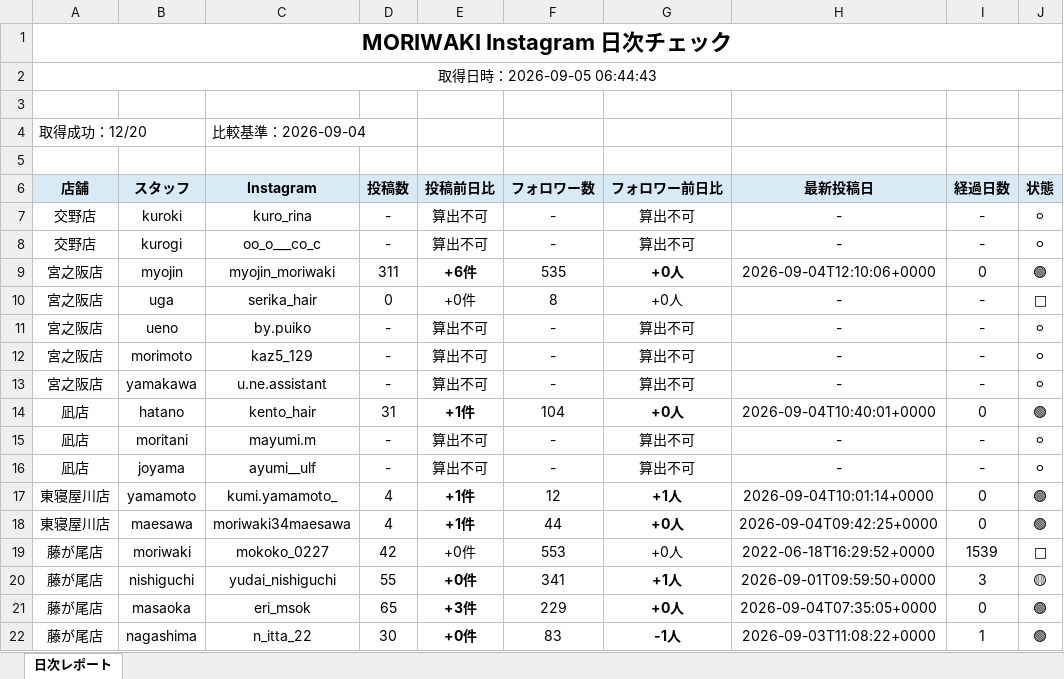
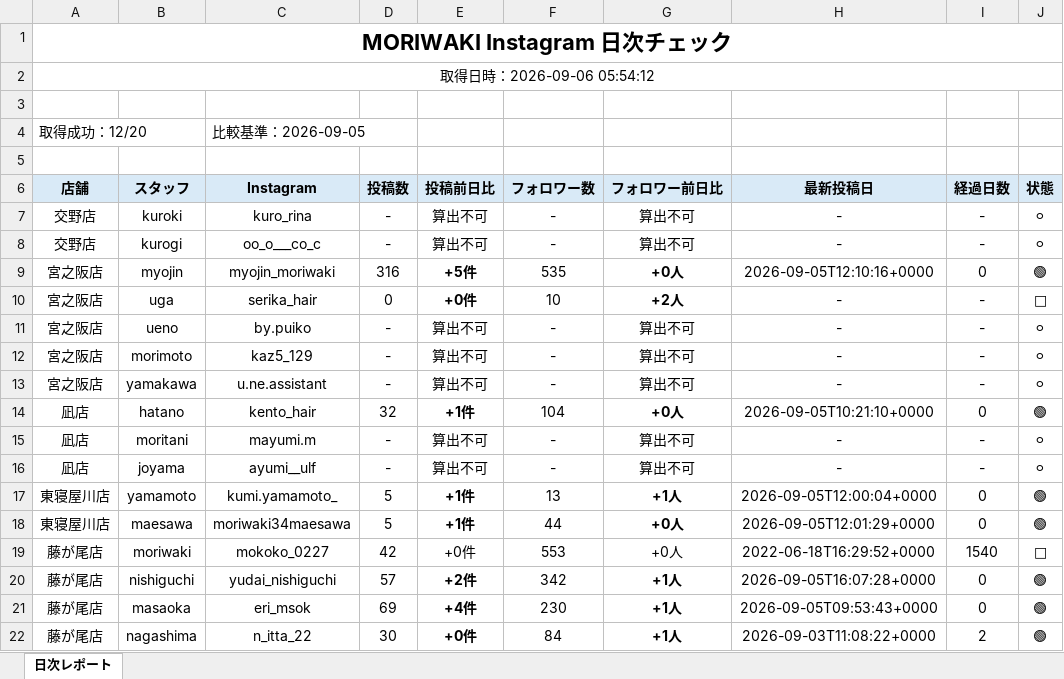
Before and after one commit to tatsuya20100530-cell/-MORIWAKI, an Excel workbook: instagram-daily-checker/reports/latest.xlsx, sheet 日次レポート, drawn as a sheet; only a part is shown; values as stored, in another font and other column widths than the file's, no borders; the diff covers the shown part only; the diff names each change by its address in the sheet, - before the commit and + after, or states it on an @@ line.

```diff
--- a/instagram-daily-checker/reports/latest.xlsx (sheet 日次レポート)
+++ b/instagram-daily-checker/reports/latest.xlsx (sheet 日次レポート)
-A2 (店舗): 取得日時：2026-09-05 06:44:43
+A2 (店舗): 取得日時：2026-09-06 05:54:12
-C4 (Instagram): 比較基準：2026-09-04
+C4 (Instagram): 比較基準：2026-09-05
-D9 (投稿数): 311
+D9 (投稿数): 316
-E9 (投稿前日比): +6件
+E9 (投稿前日比): +5件
-H9 (最新投稿日): 2026-09-04T12:10:06+0000
+H9 (最新投稿日): 2026-09-05T12:10:16+0000
-E10 bold: off
+E10 bold: on
-F10 (フォロワー数): 8
+F10 (フォロワー数): 10
-G10 (フォロワー前日比): +0人
+G10 (フォロワー前日比): +2人
-G10 bold: off
+G10 bold: on
-D14 (投稿数): 31
+D14 (投稿数): 32
-H14 (最新投稿日): 2026-09-04T10:40:01+0000
+H14 (最新投稿日): 2026-09-05T10:21:10+0000
-D17:D18 (投稿数): 4
+D17:D18 (投稿数): 5
-F17 (フォロワー数): 12
+F17 (フォロワー数): 13
-H17 (最新投稿日): 2026-09-04T10:01:14+0000
+H17 (最新投稿日): 2026-09-05T12:00:04+0000
-H18 (最新投稿日): 2026-09-04T09:42:25+0000
+H18 (最新投稿日): 2026-09-05T12:01:29+0000
-I19 (経過日数): 1539
+I19 (経過日数): 1540
-D20 (投稿数): 55
+D20 (投稿数): 57
-E20 (投稿前日比): +0件
+E20 (投稿前日比): +2件
-F20 (フォロワー数): 341
+F20 (フォロワー数): 342
-H20 (最新投稿日): 2026-09-01T09:59:50+0000
+H20 (最新投稿日): 2026-09-05T16:07:28+0000
-I20 (経過日数): 3
+I20 (経過日数): 0
-J20 (状態): 🟡
+J20 (状態): 🟢
-D21 (投稿数): 65
+D21 (投稿数): 69
-E21 (投稿前日比): +3件
+E21 (投稿前日比): +4件
-F21 (フォロワー数): 229
+F21 (フォロワー数): 230
-G21 (フォロワー前日比): +0人
+G21 (フォロワー前日比): +1人
-H21 (最新投稿日): 2026-09-04T07:35:05+0000
+H21 (最新投稿日): 2026-09-05T09:53:43+0000
-F22 (フォロワー数): 83
+F22 (フォロワー数): 84
-G22 (フォロワー前日比): -1人
+G22 (フォロワー前日比): +1人
-I22 (経過日数): 1
+I22 (経過日数): 2
```
Also changed, not shown: 15 edited cells elsewhere in this sheet, 7 other files.
